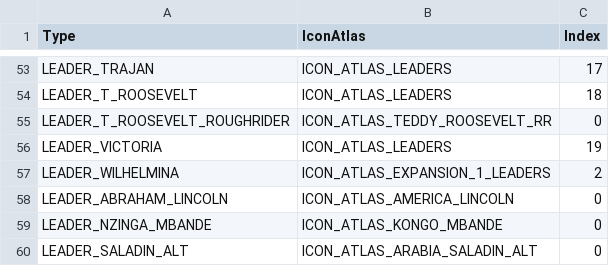
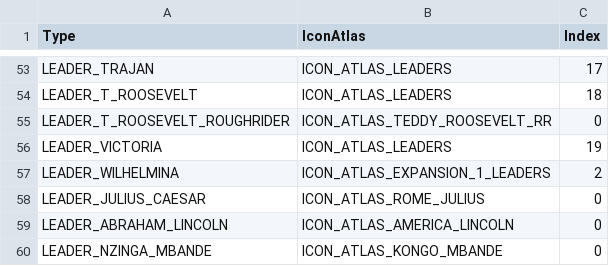
Before and after one commit to rossturner/civimperium, a CSV file: src/main/resources/csv/LeaderIcons.csv, drawn as a sheet; only a part is shown, gaps mark what is left out; the shorter side is filled out with more unchanged rows.

```diff
--- a/src/main/resources/csv/LeaderIcons.csv
+++ b/src/main/resources/csv/LeaderIcons.csv
@@ -57,2 +57,3 @@ LEADER_VICTORIA,ICON_ATLAS_LEADERS,19
 LEADER_WILHELMINA,ICON_ATLAS_EXPANSION_1_LEADERS,2
+LEADER_JULIUS_CAESAR,ICON_ATLAS_ROME_JULIUS,0
 LEADER_ABRAHAM_LINCOLN,ICON_ATLAS_AMERICA_LINCOLN,0
```
Also changed, not shown: src/main/resources/csv/CivilizationLeaders.csv, src/main/resources/csv/LeaderTraits.csv, 3 other files.
